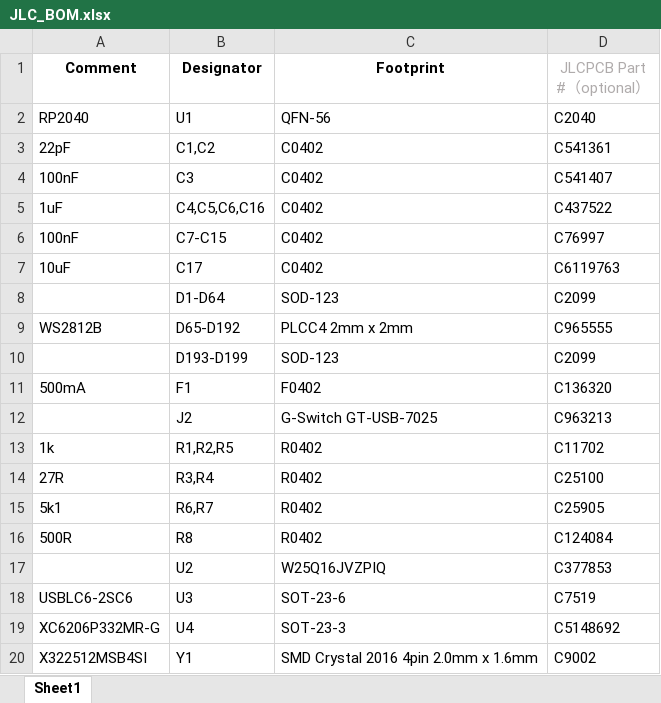
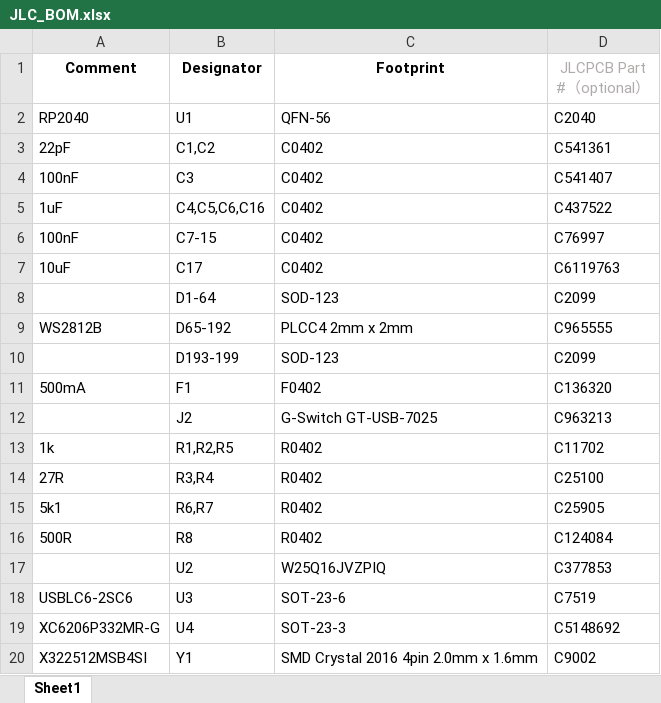
Before and after one commit to brunostjohn/button-midi-thing, an Excel workbook: JLC_BOM.xlsx, sheet Sheet1, drawn as a sheet; values as stored, in another font and other column widths than the file's, no borders; the diff names each change by its address in the sheet, - before the commit and + after, or states it on an @@ line.

```diff
--- a/JLC_BOM.xlsx (sheet Sheet1)
+++ b/JLC_BOM.xlsx (sheet Sheet1)
-B6 (Designator): C7-C15
+B6 (Designator): C7-15
-B8 (Designator): D1-D64
+B8 (Designator): D1-64
-B9 (Designator): D65-D192
+B9 (Designator): D65-192
-B10 (Designator): D193-D199
+B10 (Designator): D193-199
```
Also changed, not shown: 35 other files.
